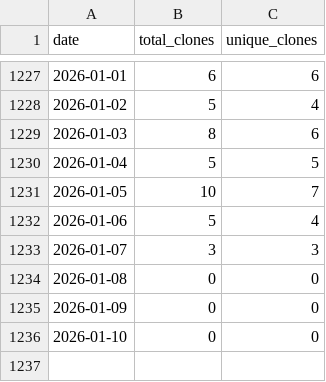
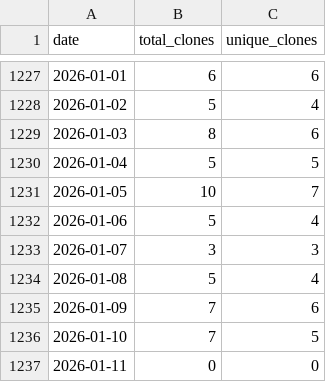
Before and after one commit to wumphlett/COMP-3700, a CSV file: .traffic/clones.csv, drawn as a sheet; only a part is shown, gaps mark what is left out.

Commit message:
Updating repository traffic

```diff
--- a/.traffic/clones.csv
+++ b/.traffic/clones.csv
@@ -1233,4 +1233,5 @@ date,total_clones,unique_clones
 2026-01-07,3,3
-2026-01-08,0,0
-2026-01-09,0,0
-2026-01-10,0,0
+2026-01-08,5,4
+2026-01-09,7,6
+2026-01-10,7,5
+2026-01-11,0,0
```
Also changed, not shown: .traffic/views.csv, 3 other files.
